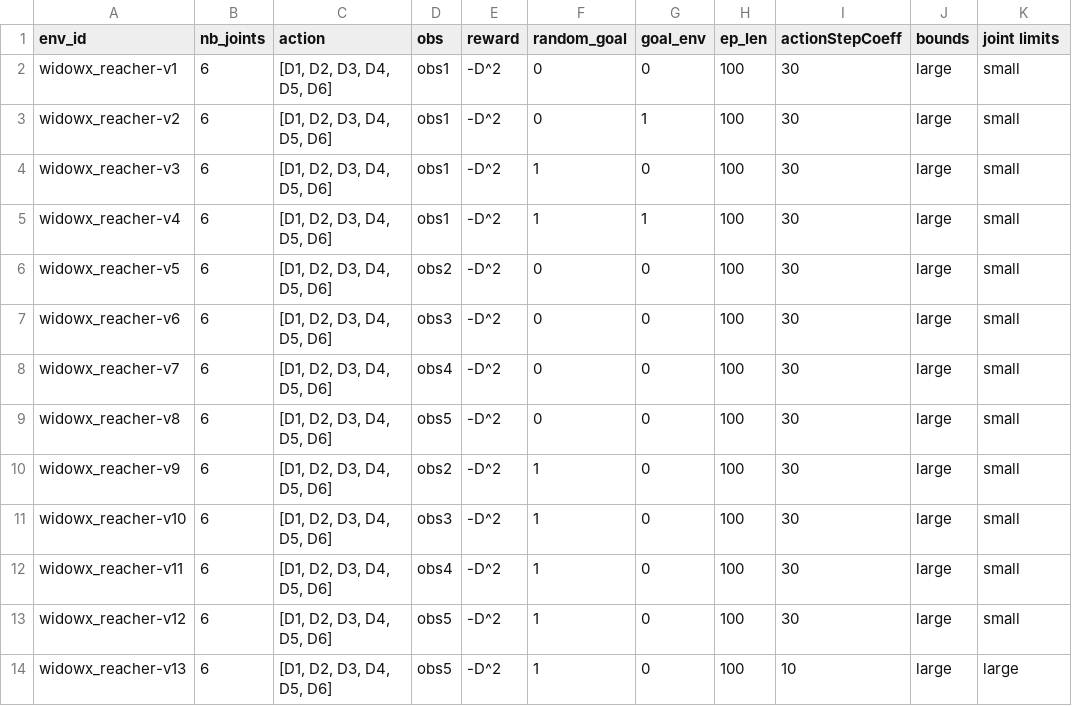
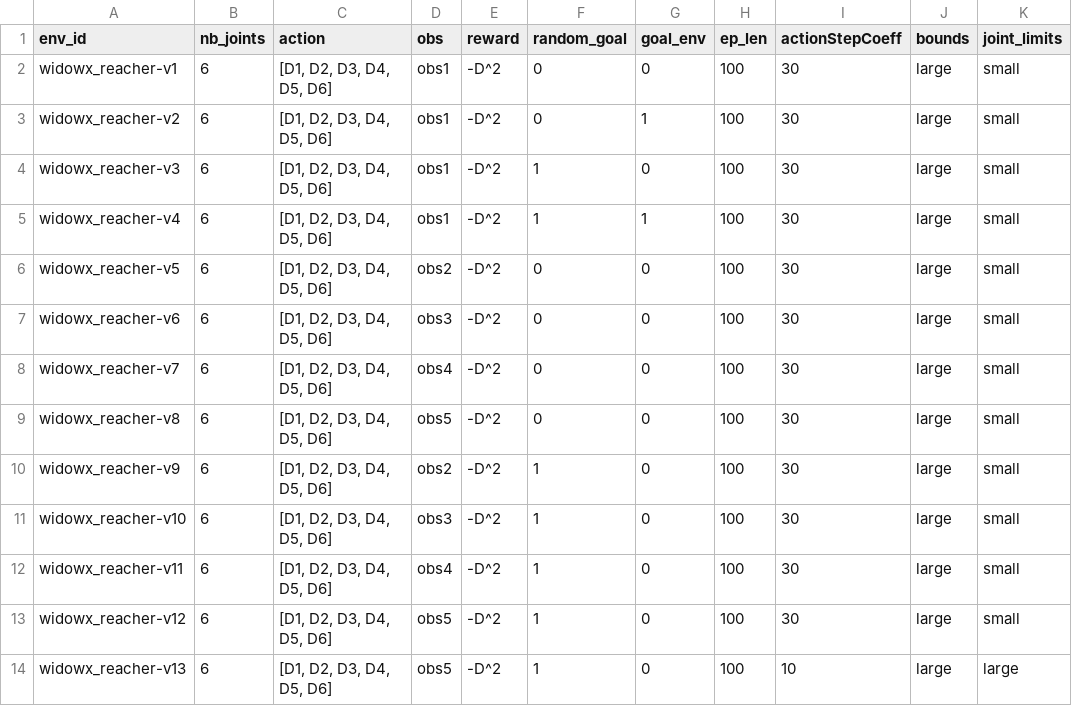
Before and after one commit to PierreExeter/rl_reach, a CSV file: gym_envs/widowx_env/envs_list.csv, drawn as a sheet.

```diff
--- a/gym_envs/widowx_env/envs_list.csv
+++ b/gym_envs/widowx_env/envs_list.csv
@@ -1,2 +1,2 @@
-env_id,nb_joints,action,obs,reward,random_goal,goal_env,ep_len,actionStepCoeff,bounds,joint limits
+env_id,nb_joints,action,obs,reward,random_goal,goal_env,ep_len,actionStepCoeff,bounds,joint_limits
 widowx_reacher-v1,6,"[D1, D2, D3, D4, D5, D6]",obs1,-D^2,0,0,100,30,large,small
```
Also changed, not shown: benchmark/benchmark_results.csv, 27 other files.
